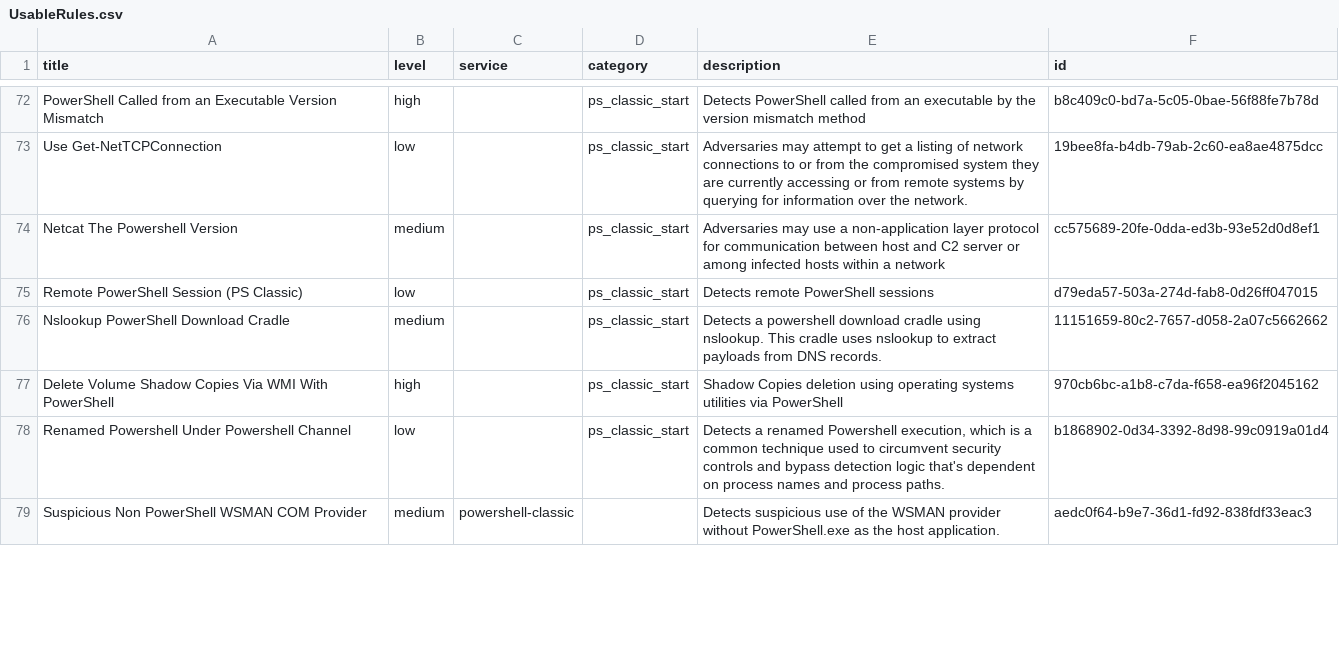
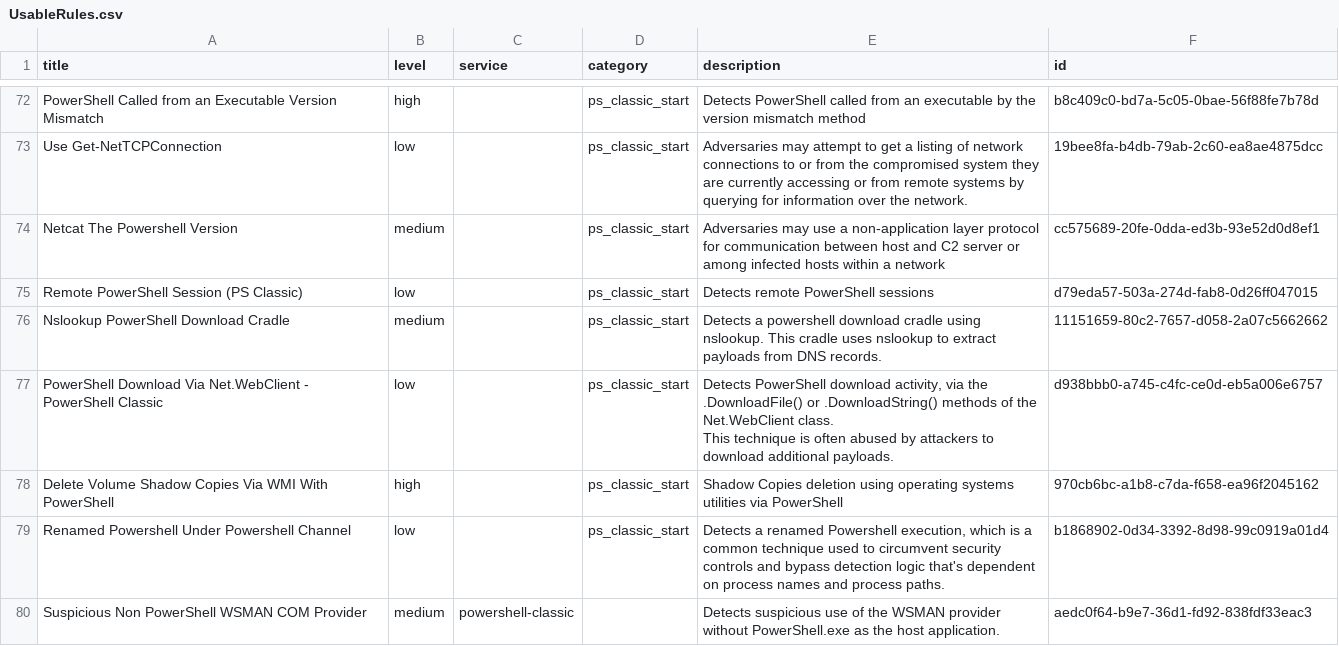
Before and after one commit to Yamato-Security/EventLog-Baseline-Guide, a CSV file: data/Microsoft_Server/UsableRules.csv, drawn as a sheet; only a part is shown, gaps mark what is left out; ↵ is a line break in a cell; the diff covers the shown part only; the diff names each change by its address in the sheet, - before the commit and + after, or states it on an @@ line.

```diff
--- a/data/Microsoft_Server/UsableRules.csv
+++ b/data/Microsoft_Server/UsableRules.csv
+row 77: PowerShell Download Via Net.WebClient - PowerShell Classic | low |  | ps_classic_start | Detects PowerShell download activity, via the .DownloadFile() or .DownloadString() methods of the Net.WebClient class. ↵ This technique is often abused by attackers to download additional payloads. | d938bbb0-a745-c4fc-ce0d-eb5a006e6757
```
Also changed, not shown: 9 added rows, 4 removed rows and 2 edited cells elsewhere in this file, data/Microsoft_Server/UnusableRules.csv, data/Microsoft_Server/WELA-Audit-Result.csv.
